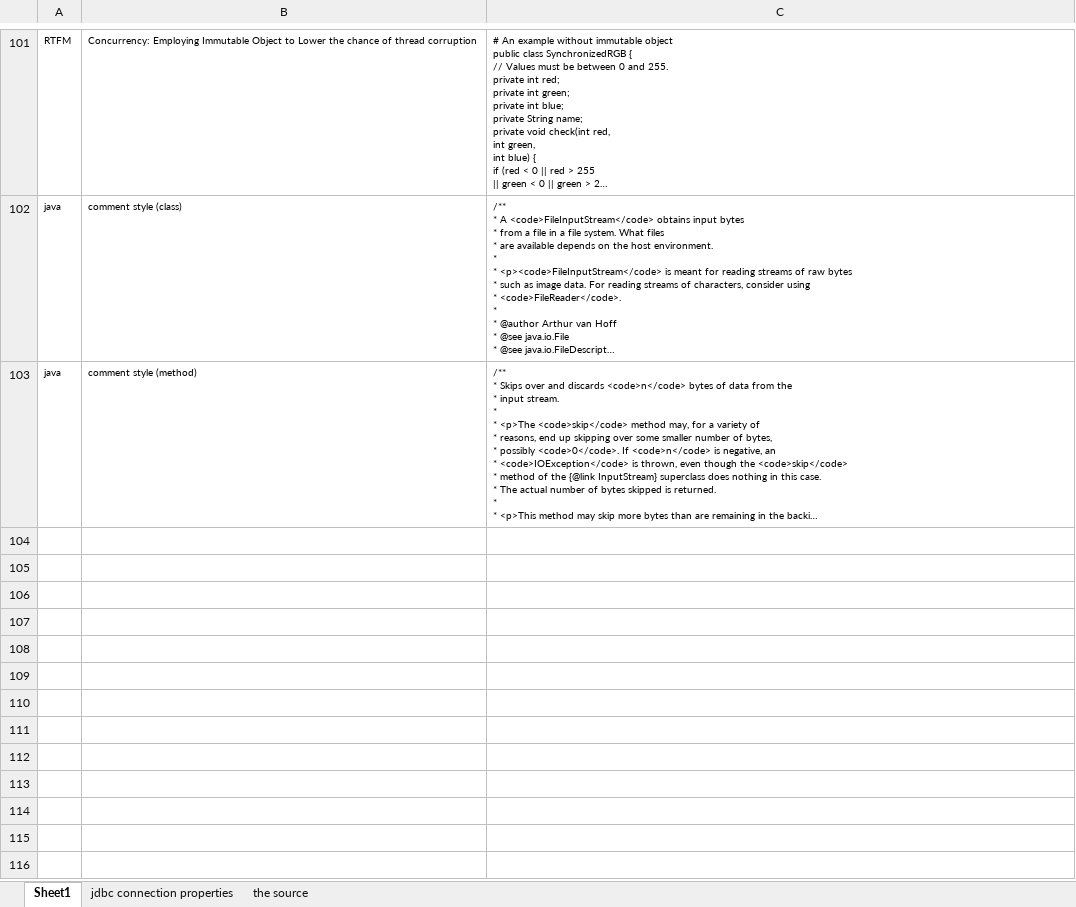
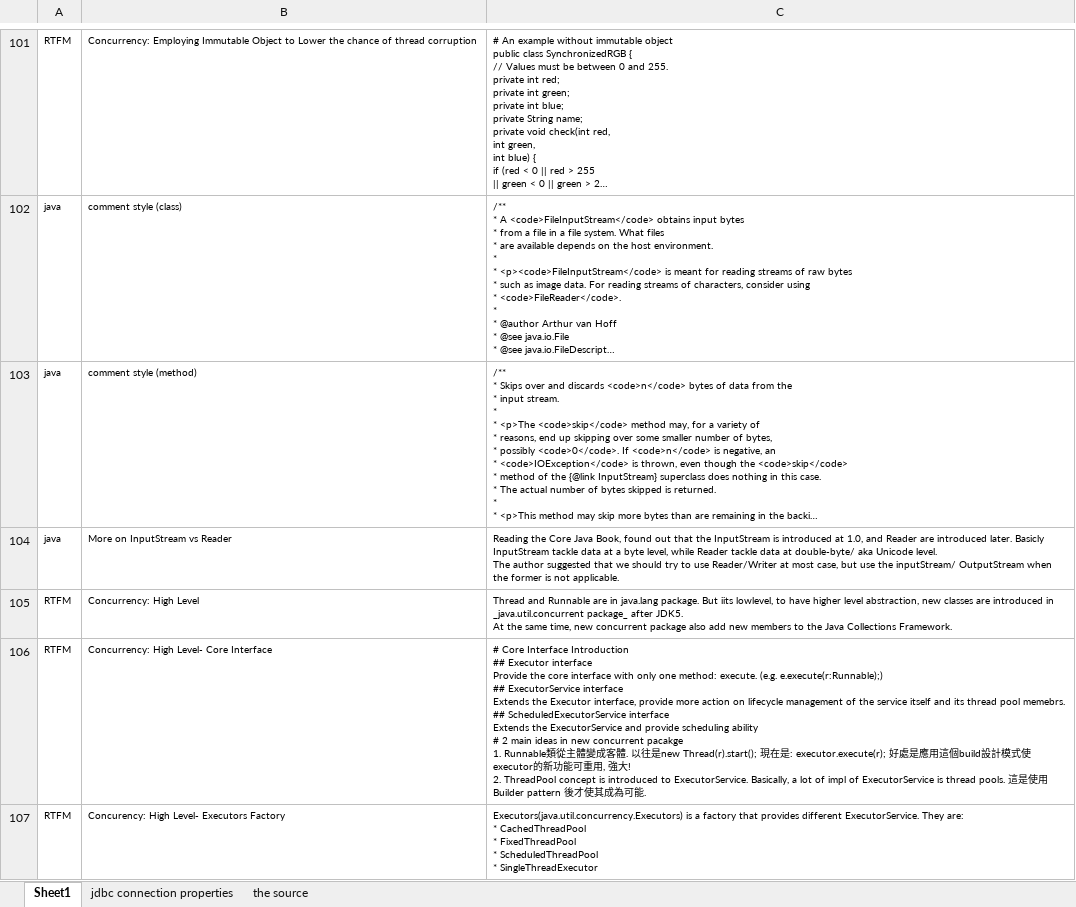
Before and after one commit to mylesieong/code_library, an Excel workbook: java_lib.xlsx, sheet Sheet1, drawn as a sheet; only a part is shown, gaps mark what is left out; long unchanged cells end in …; values as stored, in another font and other column widths than the file's, no borders; ↵ is a line break in a cell; the diff covers the shown part only; the diff names each change by its address in the sheet, - before the commit and + after, or states it on an @@ line.

Commit message:
Add java entries on RTFL:Concurrency High Level

```diff
--- a/java_lib.xlsx (sheet Sheet1)
+++ b/java_lib.xlsx (sheet Sheet1)
+row 104: java | More on InputStream vs Reader | Reading the Core Java Book, found out that the InputStream is introduced at 1.0, and Reader are introduced later. Basicly InputStream tackle data at a byte level, while Reader tackle data at double-byte/ aka Unicode level. ↵ The author suggested that we should try to use Reader/Writer at most case, but use the inputStream/ OutputStream when the former is not applicable.
+row 105: RTFM | Concurrency: High Level | Thread and Runnable are in java.lang package. But iits lowlevel, to have higher level abstraction, new classes are introduced in _java.util.concurrent package_ after JDK5. ↵ At the same time, new concurrent package also add new members to the Java Collections Framework.
+row 106: RTFM | Concurrency: High Level- Core Interface | # Core Interface Introduction ↵ ## Executor interface ↵ Provide the core interface with only one method: execute. (e.g. e.execute(r:Runnable);) ↵ ## ExecutorService interface ↵ Extends the Executor interface, provide more action on lifecycle management of the service itself and its thread pool memebrs. ↵ ## ScheduledExecutorService interface ↵ Extends the ExecutorService and provide scheduling ability ↵ # 2 main ideas in new concurrent pacakge ↵ 1. Runnable類從主體變成客體. 以往是new Thread(r).start(); 現在是: executor.execute(r); 好處是應用這個build設計模式使executor的新功能可重用, 強大! ↵ 2. ThreadPool concept is introduced to ExecutorService. Basically, a lot of impl of ExecutorService is thread pools. 這是使用Builder pattern 後才使其成為可能.
+row 107: RTFM | Concurency: High Level- Executors Factory | Executors(java.util.concurrency.Executors) is a factory that provides different ExecutorService. They are: ↵ * CachedThreadPool ↵ * FixedThreadPool ↵ * ScheduledThreadPool ↵ * SingleThreadExecutor
```
Also changed, not shown: 3 added rows elsewhere in this sheet.
